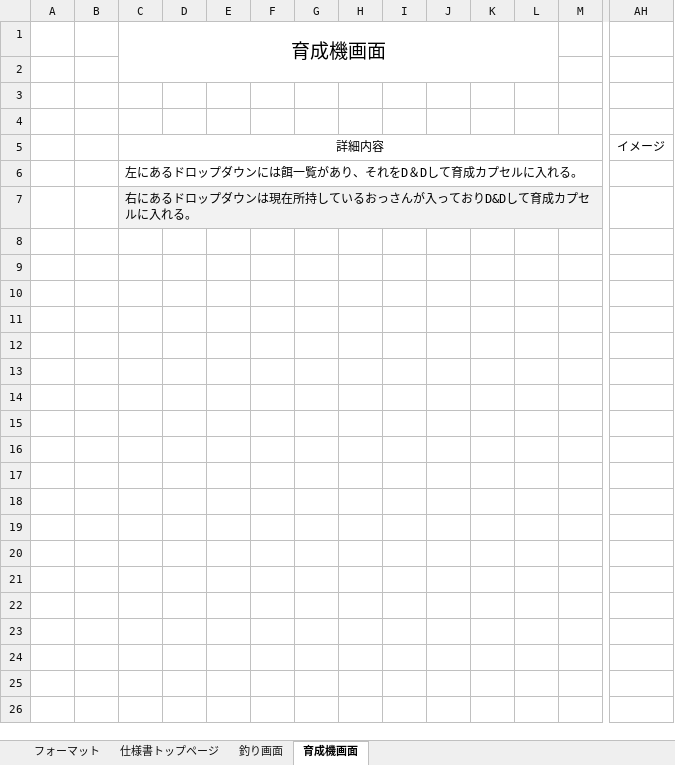
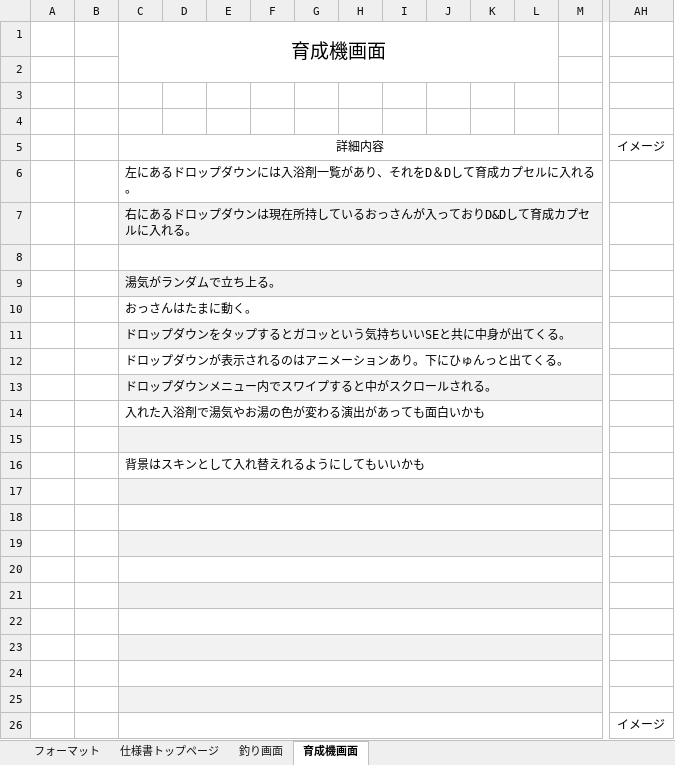
Before and after one commit to ITSUKI0910/UncleGame, an Excel workbook: 企画書&仕様書/おっさん釣り仕様書.xlsx, sheet 育成機画面, drawn as a sheet; only a part is shown, gaps mark what is left out; values as stored, in another font and other column widths than the file's, no borders; charts and pictures and conditional formats not drawn; rows hold the shown columns only; the diff names each change by its address in the sheet, - before the commit and + after, or states it on an @@ line.

Commit message:
育成画面の仕様を進行させました

```diff
--- a/企画書&仕様書/おっさん釣り仕様書.xlsx (sheet 育成機画面)
+++ b/企画書&仕様書/おっさん釣り仕様書.xlsx (sheet 育成機画面)
-C6: 左にあるドロップダウンには餌一覧があり、それをD＆Dして育成カプセルに入れる。
+C6: 左にあるドロップダウンには入浴剤一覧があり、それをD＆Dして育成カプセルに入れる。
+row 8: (empty)
+row 9:  |  | 湯気がランダムで立ち上る。
+row 10:  |  | おっさんはたまに動く。
+row 11:  |  | ドロップダウンをタップするとガコッという気持ちいいSEと共に中身が出てくる。
+row 12:  |  | ドロップダウンが表示されるのはアニメーションあり。下にひゅんっと出てくる。
+row 13:  |  | ドロップダウンメニュー内でスワイプすると中がスクロールされる。
+row 14:  |  | 入れた入浴剤で湯気やお湯の色が変わる演出があっても面白いかも
+row 15: (empty)
+row 16:  |  | 背景はスキンとして入れ替えれるようにしてもいいかも
+row 17: (empty)
+row 18: (empty)
+row 19: (empty)
+row 20: (empty)
+row 21: (empty)
+row 22: (empty)
+row 23: (empty)
+row 24: (empty)
+row 25: (empty)
+row 26:  |  |  |  |  |  |  |  |  |  |  |  |  | イメージ
```
Also changed, not shown: sheet 仕様書トップページ, charts or pictures.
